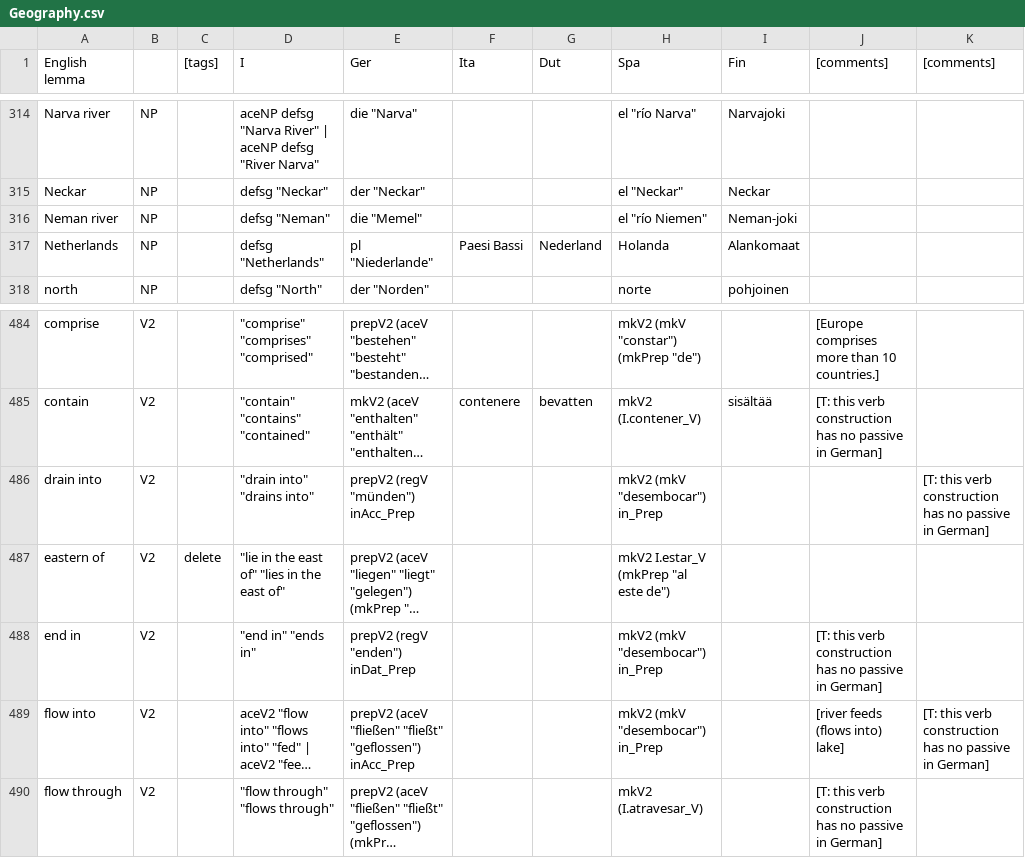
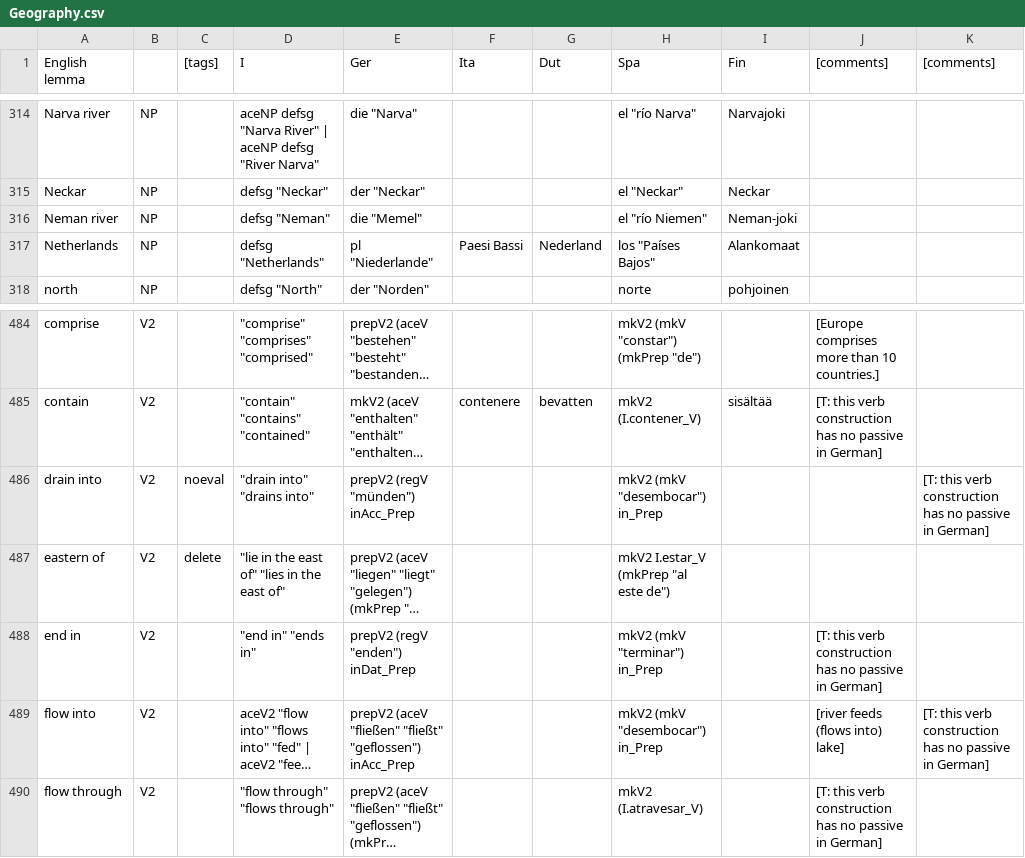
Before and after one commit to Attempto/ACE-in-GF, a CSV file: words/Geography/Geography.csv, drawn as a sheet; only a part is shown, gaps mark what is left out; long unchanged cells end in …; the diff names each change by its address in the sheet, - before the commit and + after, or states it on an @@ line.

Commit message:
Geography: update vocabulary

```diff
--- a/words/Geography/Geography.csv
+++ b/words/Geography/Geography.csv
-H317 (Spa): Holanda
+H317 (Spa): los "Países Bajos"
-C486 ([tags]): (empty)
+C486 ([tags]): noeval
-H488 (Spa): mkV2 (mkV "desembocar") in_Prep
+H488 (Spa): mkV2 (mkV "terminar") in_Prep
```
Also changed, not shown: 4 other files.
